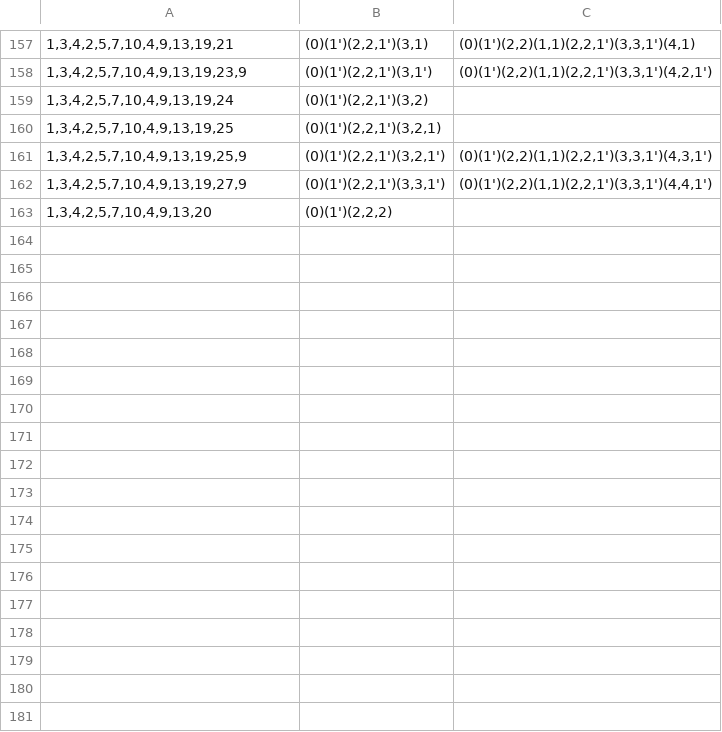
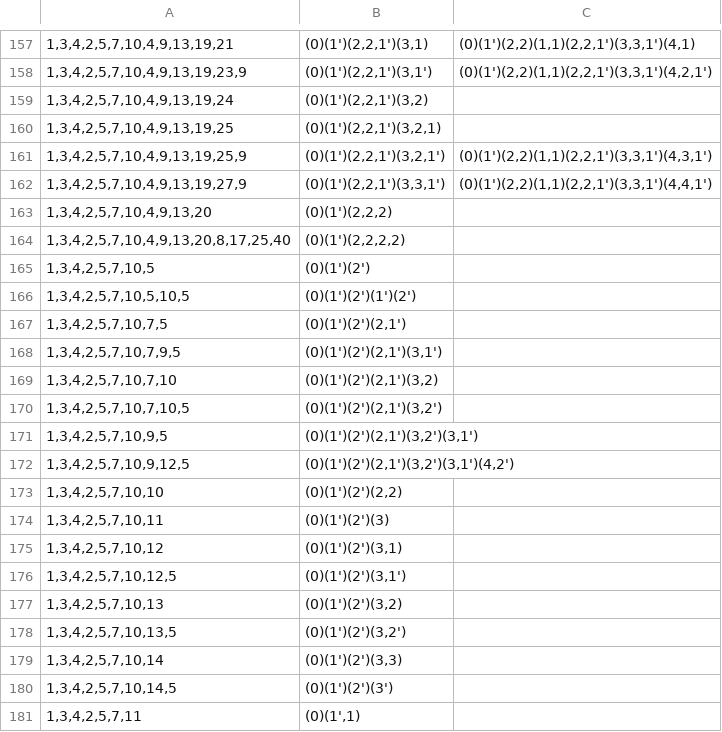
Before and after one commit to VeryrrDefine/googology-stuffs, a CSV file: analysis/mine/tbms.csv, drawn as a sheet; only a part is shown, gaps mark what is left out.

Commit message:
134257B

```diff
--- a/analysis/mine/tbms.csv
+++ b/analysis/mine/tbms.csv
@@ -163 +163,19 @@
 "1,3,4,2,5,7,10,4,9,13,20","(0)(1')(2,2,2)"
+"1,3,4,2,5,7,10,4,9,13,20,8,17,25,40","(0)(1')(2,2,2,2)"
+"1,3,4,2,5,7,10,5","(0)(1')(2')"
+"1,3,4,2,5,7,10,5,10,5","(0)(1')(2')(1')(2')"
+"1,3,4,2,5,7,10,7,5","(0)(1')(2')(2,1')"
+"1,3,4,2,5,7,10,7,9,5","(0)(1')(2')(2,1')(3,1')"
+"1,3,4,2,5,7,10,7,10","(0)(1')(2')(2,1')(3,2)"
+"1,3,4,2,5,7,10,7,10,5","(0)(1')(2')(2,1')(3,2')"
+"1,3,4,2,5,7,10,9,5","(0)(1')(2')(2,1')(3,2')(3,1')"
+"1,3,4,2,5,7,10,9,12,5","(0)(1')(2')(2,1')(3,2')(3,1')(4,2')"
+"1,3,4,2,5,7,10,10","(0)(1')(2')(2,2)"
+"1,3,4,2,5,7,10,11","(0)(1')(2')(3)"
+"1,3,4,2,5,7,10,12","(0)(1')(2')(3,1)"
+"1,3,4,2,5,7,10,12,5","(0)(1')(2')(3,1')"
+"1,3,4,2,5,7,10,13","(0)(1')(2')(3,2)"
+"1,3,4,2,5,7,10,13,5","(0)(1')(2')(3,2')"
+"1,3,4,2,5,7,10,14","(0)(1')(2')(3,3)"
+"1,3,4,2,5,7,10,14,5","(0)(1')(2')(3')"
+"1,3,4,2,5,7,11","(0)(1',1)"
```
